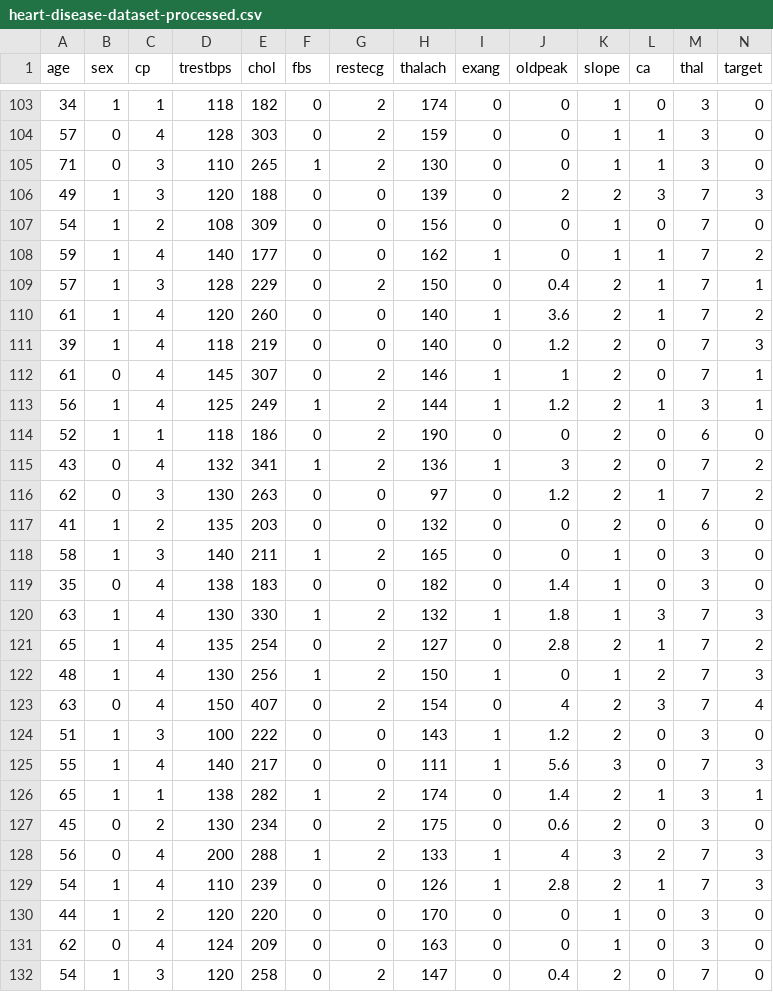
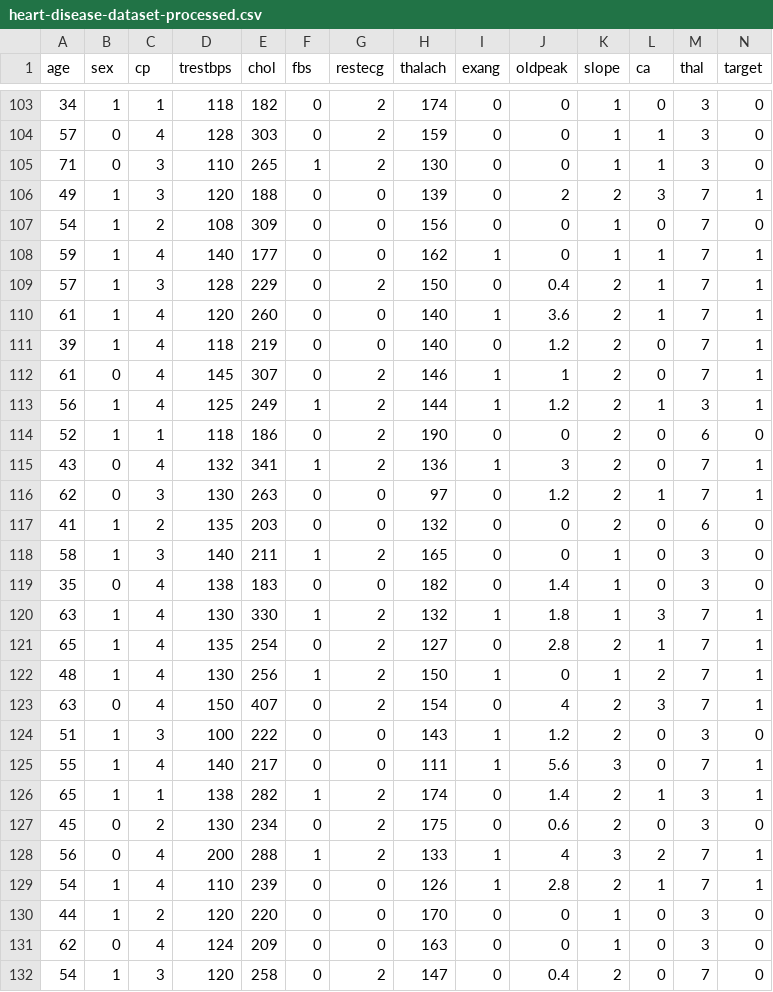
Before and after one commit to tarunangrish-neu/info6105-dataset, a CSV file: heart-disease-dataset-processed.csv, drawn as a sheet; only a part is shown, gaps mark what is left out; the diff covers the shown part only.

Commit message:
Data set updated

```diff
--- a/heart-disease-dataset-processed.csv
+++ b/heart-disease-dataset-processed.csv
@@ -105,8 +105,8 @@ age,sex,cp,trestbps,chol,fbs,restecg,thalach,exang,oldpeak,slope,ca,thal,target
 71,0,3,110,265,1,2,130,0,0,1,1,3,0
-49,1,3,120,188,0,0,139,0,2,2,3,7,3
+49,1,3,120,188,0,0,139,0,2,2,3,7,1
 54,1,2,108,309,0,0,156,0,0,1,0,7,0
-59,1,4,140,177,0,0,162,1,0,1,1,7,2
+59,1,4,140,177,0,0,162,1,0,1,1,7,1
 57,1,3,128,229,0,2,150,0,0.4,2,1,7,1
-61,1,4,120,260,0,0,140,1,3.6,2,1,7,2
-39,1,4,118,219,0,0,140,0,1.2,2,0,7,3
+61,1,4,120,260,0,0,140,1,3.6,2,1,7,1
+39,1,4,118,219,0,0,140,0,1.2,2,0,7,1
 61,0,4,145,307,0,2,146,1,1,2,0,7,1
@@ -114,4 +114,4 @@ age,sex,cp,trestbps,chol,fbs,restecg,thalach,exang,oldpeak,slope,ca,thal,target
 52,1,1,118,186,0,2,190,0,0,2,0,6,0
-43,0,4,132,341,1,2,136,1,3,2,0,7,2
-62,0,3,130,263,0,0,97,0,1.2,2,1,7,2
+43,0,4,132,341,1,2,136,1,3,2,0,7,1
+62,0,3,130,263,0,0,97,0,1.2,2,1,7,1
 41,1,2,135,203,0,0,132,0,0,2,0,6,0
@@ -119,12 +119,12 @@ age,sex,cp,trestbps,chol,fbs,restecg,thalach,exang,oldpeak,slope,ca,thal,target
 35,0,4,138,183,0,0,182,0,1.4,1,0,3,0
-63,1,4,130,330,1,2,132,1,1.8,1,3,7,3
-65,1,4,135,254,0,2,127,0,2.8,2,1,7,2
-48,1,4,130,256,1,2,150,1,0,1,2,7,3
-63,0,4,150,407,0,2,154,0,4,2,3,7,4
+63,1,4,130,330,1,2,132,1,1.8,1,3,7,1
+65,1,4,135,254,0,2,127,0,2.8,2,1,7,1
+48,1,4,130,256,1,2,150,1,0,1,2,7,1
+63,0,4,150,407,0,2,154,0,4,2,3,7,1
 51,1,3,100,222,0,0,143,1,1.2,2,0,3,0
-55,1,4,140,217,0,0,111,1,5.6,3,0,7,3
+55,1,4,140,217,0,0,111,1,5.6,3,0,7,1
 65,1,1,138,282,1,2,174,0,1.4,2,1,3,1
 45,0,2,130,234,0,2,175,0,0.6,2,0,3,0
-56,0,4,200,288,1,2,133,1,4,3,2,7,3
-54,1,4,110,239,0,0,126,1,2.8,2,1,7,3
+56,0,4,200,288,1,2,133,1,4,3,2,7,1
+54,1,4,110,239,0,0,126,1,2.8,2,1,7,1
 44,1,2,120,220,0,0,170,0,0,1,0,3,0
```
Also changed, not shown: 72 edited cells elsewhere in this file.
